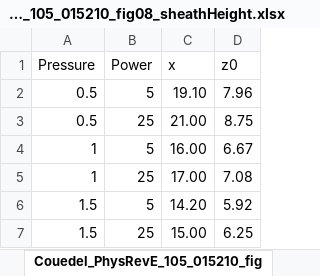
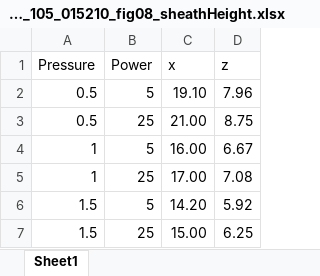
Before and after one commit to CASPER-Baylor/VDRIAD, an Excel workbook: data/Couedel_PhysRevE_105_015210_fig08_sheathHeight.xlsx, sheet Sheet1, drawn as a sheet; values as stored, in another font and other column widths than the file's, no borders; the diff names each change by its address in the sheet, - before the commit and + after, or states it on an @@ line.

Commit message:
Updated Excel spreadsheets to reflect correct information

```diff
--- a/data/Couedel_PhysRevE_105_015210_fig08_sheathHeight.xlsx (sheet Sheet1)
+++ b/data/Couedel_PhysRevE_105_015210_fig08_sheathHeight.xlsx (sheet Sheet1)
-sheet tab: Couedel_PhysRevE_105_015210_fig
+sheet tab: Sheet1
-D1: z0
+D1: z
```
Also changed, not shown: data/Couedel_PhysRevE_105_015210_fig08.xlsx.
